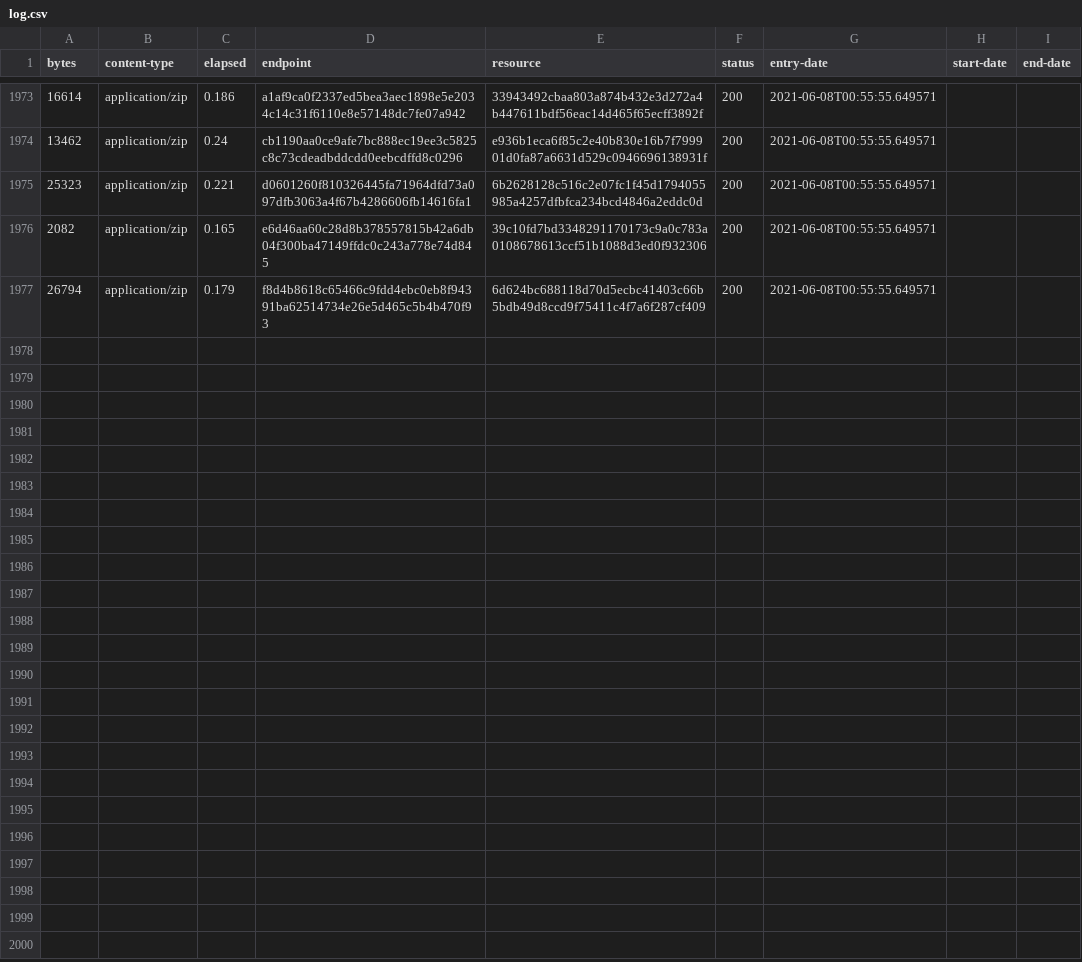
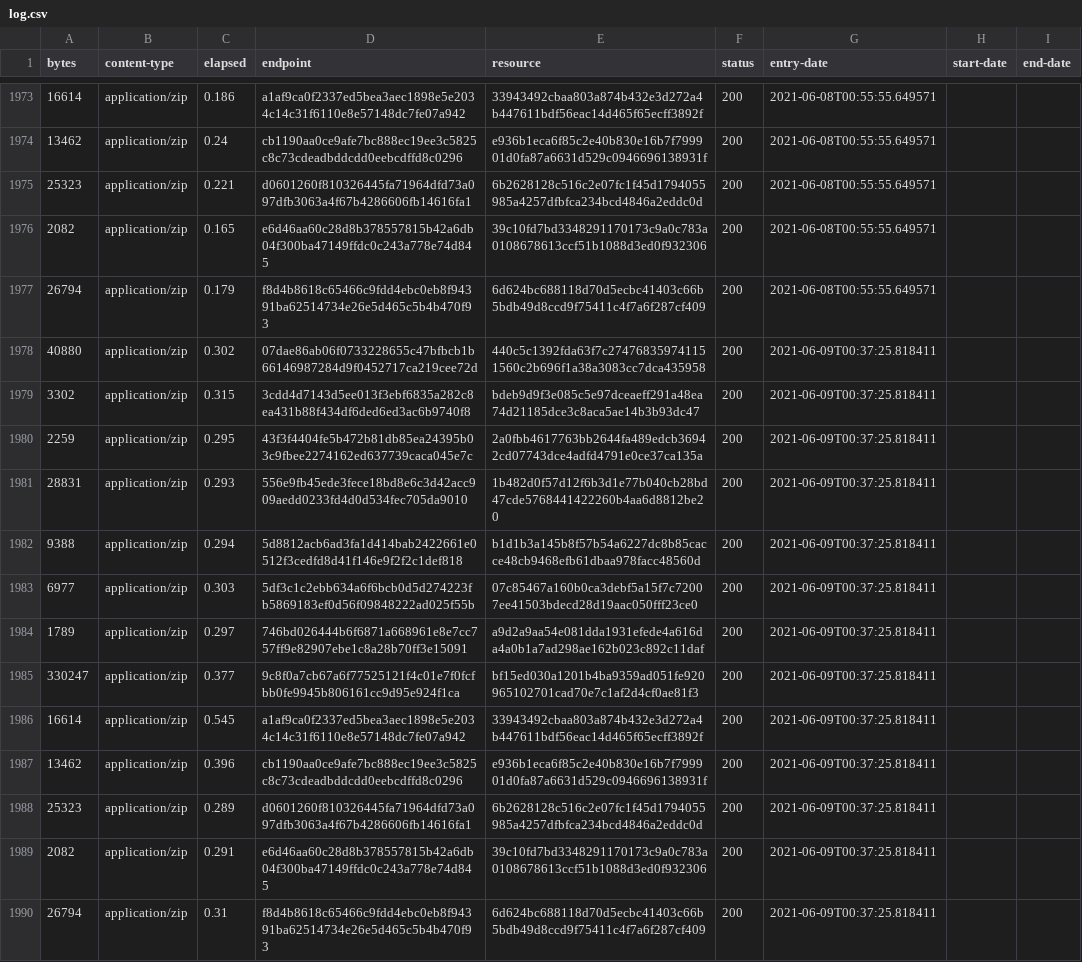
Before and after one commit to digital-land-attic/development-policy-area-collection, a CSV file: collection/log.csv, drawn as a sheet; only a part is shown, gaps mark what is left out.

Commit message:
Collection 2021-06-09

```diff
--- a/collection/log.csv
+++ b/collection/log.csv
@@ -1977 +1977,14 @@ bytes,content-type,elapsed,endpoint,resource,status,entry-date,start-date,end-da
 26794,application/zip,0.179,f8d4b8618c65466c9fdd4ebc0eb8f94391ba62514734e26e5d465c5b4b470f93,6d624bc688118d70d5ecbc41403c66b5bdb49d8ccd9f75411c4f7a6f287cf409,200,2021-06-08T00:55:55.649571,,
+40880,application/zip,0.302,07dae86ab06f0733228655c47bfbcb1b66146987284d9f0452717ca219cee72d,440c5c1392fda63f7c274768359741151560c2b696f1a38a3083cc7dca435958,200,2021-06-09T00:37:25.818411,,
+3302,application/zip,0.315,3cdd4d7143d5ee013f3ebf6835a282c8ea431b88f434df6ded6ed3ac6b9740f8,bdeb9d9f3e085c5e97dceaeff291a48ea74d21185dce3c8aca5ae14b3b93dc47,200,2021-06-09T00:37:25.818411,,
+2259,application/zip,0.295,43f3f4404fe5b472b81db85ea24395b03c9fbee2274162ed637739caca045e7c,2a0fbb4617763bb2644fa489edcb36942cd07743dce4adfd4791e0ce37ca135a,200,2021-06-09T00:37:25.818411,,
+28831,application/zip,0.293,556e9fb45ede3fece18bd8e6c3d42acc909aedd0233fd4d0d534fec705da9010,1b482d0f57d12f6b3d1e77b040cb28bd47cde5768441422260b4aa6d8812be20,200,2021-06-09T00:37:25.818411,,
+9388,application/zip,0.294,5d8812acb6ad3fa1d414bab2422661e0512f3cedfd8d41f146e9f2f2c1def818,b1d1b3a145b8f57b54a6227dc8b85cacce48cb9468efb61dbaa978facc48560d,200,2021-06-09T00:37:25.818411,,
+6977,application/zip,0.303,5df3c1c2ebb634a6f6bcb0d5d274223fb5869183ef0d56f09848222ad025f55b,07c85467a160b0ca3debf5a15f7c72007ee41503bdecd28d19aac050fff23ce0,200,2021-06-09T00:37:25.818411,,
+1789,application/zip,0.297,746bd026444b6f6871a668961e8e7cc757ff9e82907ebe1c8a28b70ff3e15091,a9d2a9aa54e081dda1931efede4a616da4a0b1a7ad298ae162b023c892c11daf,200,2021-06-09T00:37:25.818411,,
+330247,application/zip,0.377,9c8f0a7cb67a6f77525121f4c01e7f0fcfbb0fe9945b806161cc9d95e924f1ca,bf15ed030a1201b4ba9359ad051fe920965102701cad70e7c1af2d4cf0ae81f3,200,2021-06-09T00:37:25.818411,,
+16614,application/zip,0.545,a1af9ca0f2337ed5bea3aec1898e5e2034c14c31f6110e8e57148dc7fe07a942,33943492cbaa803a874b432e3d272a4b447611bdf56eac14d465f65ecff3892f,200,2021-06-09T00:37:25.818411,,
+13462,application/zip,0.396,cb1190aa0ce9afe7bc888ec19ee3c5825c8c73cdeadbddcdd0eebcdffd8c0296,e936b1eca6f85c2e40b830e16b7f799901d0fa87a6631d529c0946696138931f,200,2021-06-09T00:37:25.818411,,
+25323,application/zip,0.289,d0601260f810326445fa71964dfd73a097dfb3063a4f67b4286606fb14616fa1,6b2628128c516c2e07fc1f45d1794055985a4257dfbfca234bcd4846a2eddc0d,200,2021-06-09T00:37:25.818411,,
+2082,application/zip,0.291,e6d46aa60c28d8b378557815b42a6db04f300ba47149ffdc0c243a778e74d845,39c10fd7bd3348291170173c9a0c783a0108678613ccf51b1088d3ed0f932306,200,2021-06-09T00:37:25.818411,,
+26794,application/zip,0.31,f8d4b8618c65466c9fdd4ebc0eb8f94391ba62514734e26e5d465c5b4b470f93,6d624bc688118d70d5ecbc41403c66b5bdb49d8ccd9f75411c4f7a6f287cf409,200,2021-06-09T00:37:25.818411,,
```
